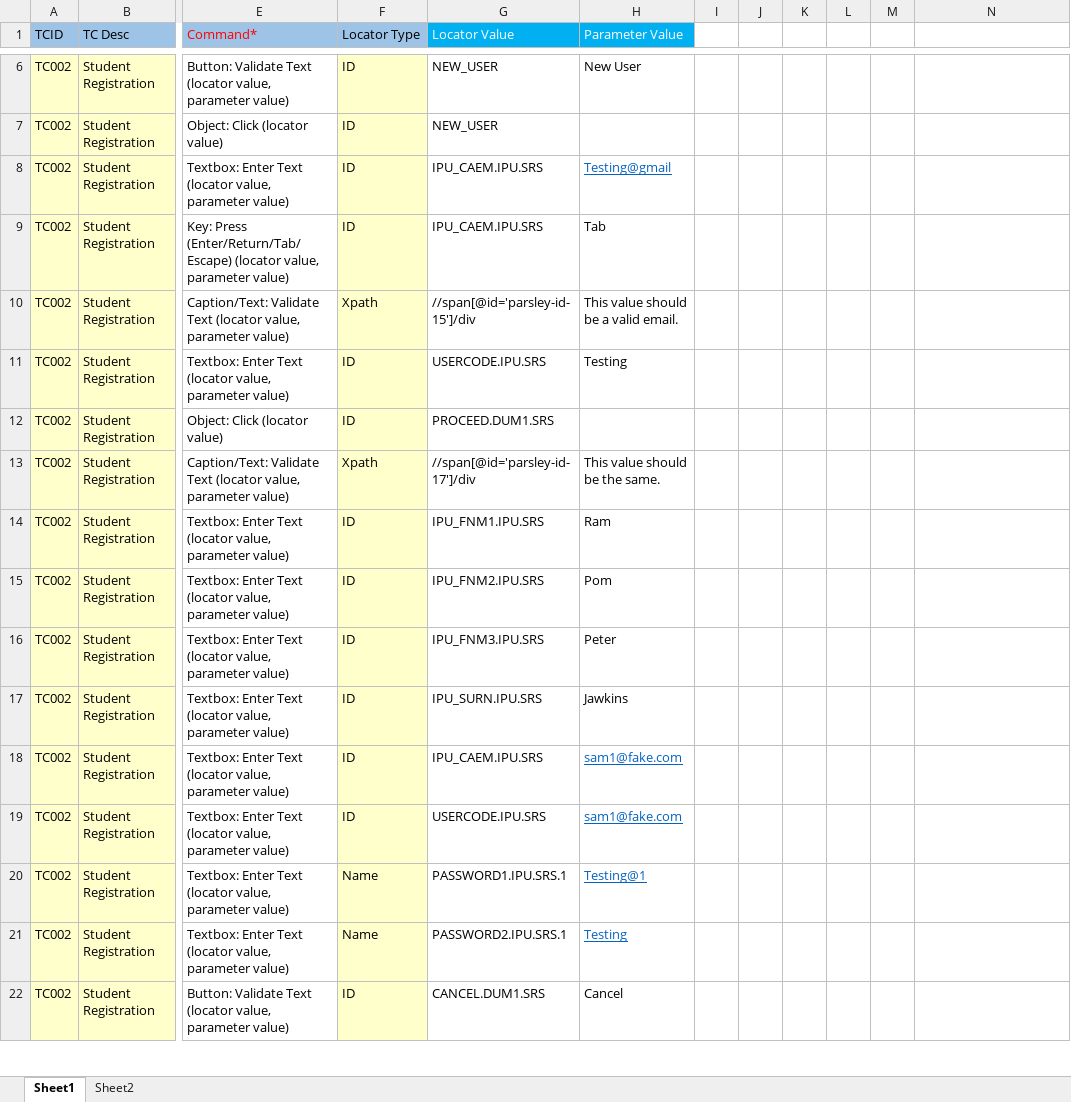
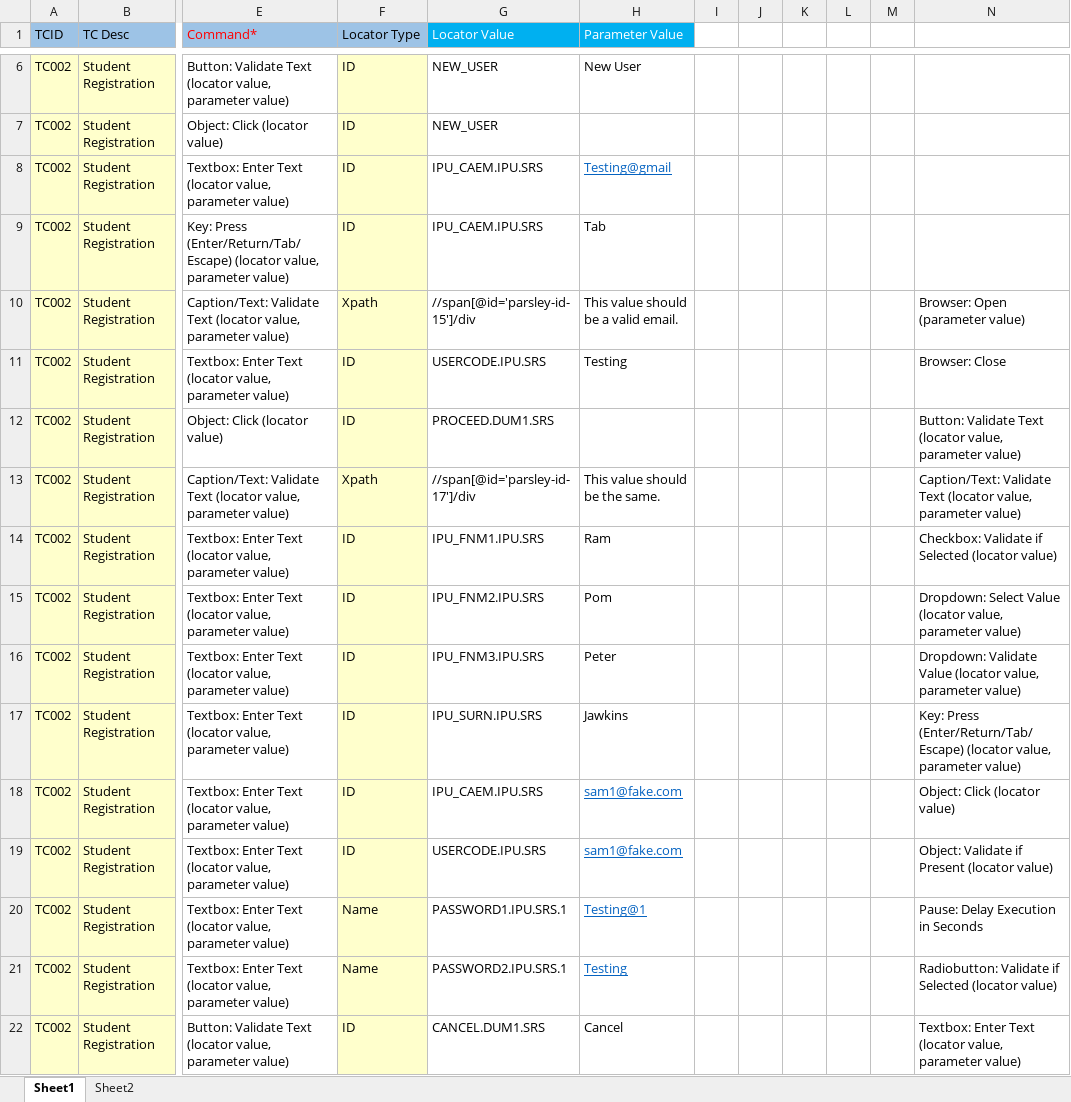
Before and after one commit to rajanbhatia/TAuto_V-0.1, an Excel workbook: TestCases.xlsx, sheet Sheet1, drawn as a sheet; only a part is shown, gaps mark what is left out; values as stored, in another font and other column widths than the file's, no borders; the diff covers the shown part only; the diff names each change by its address in the sheet, - before the commit and + after, or states it on an @@ line.

```diff
--- a/TestCases.xlsx (sheet Sheet1)
+++ b/TestCases.xlsx (sheet Sheet1)
-N10: (empty)
+N10: Browser: Open (parameter value)
-N11: (empty)
+N11: Browser: Close
-N12: (empty)
+N12: Button: Validate Text (locator value, parameter value)
-N13: (empty)
+N13: Caption/Text: Validate Text (locator value, parameter value)
-N14: (empty)
+N14: Checkbox: Validate if Selected (locator value)
-N15: (empty)
+N15: Dropdown: Select Value (locator value, parameter value)
-N16: (empty)
+N16: Dropdown: Validate Value (locator value, parameter value)
-N17: (empty)
+N17: Key: Press (Enter/Return/Tab/Escape) (locator value, parameter value)
-N18: (empty)
+N18: Object: Click (locator value)
-N19: (empty)
+N19: Object: Validate if Present (locator value)
-N20: (empty)
+N20: Pause: Delay Execution in Seconds
-N21: (empty)
+N21: Radiobutton: Validate if Selected (locator value)
-N22: (empty)
+N22: Textbox: Enter Text (locator value, parameter value)
```
Also changed, not shown: 10 edited cells elsewhere in this sheet, Preferences.xlsx, 4 other files.
